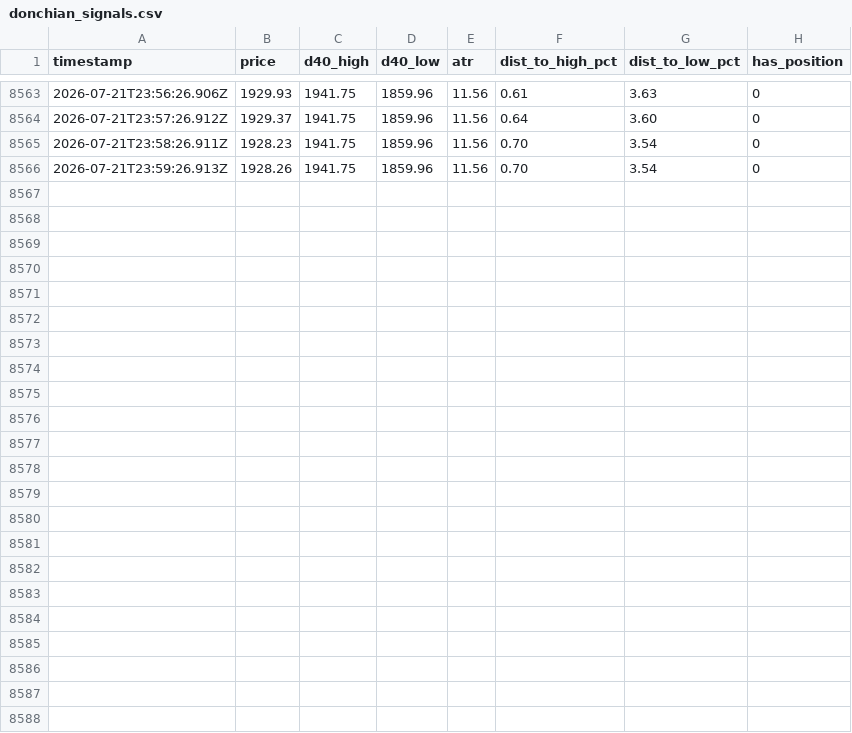
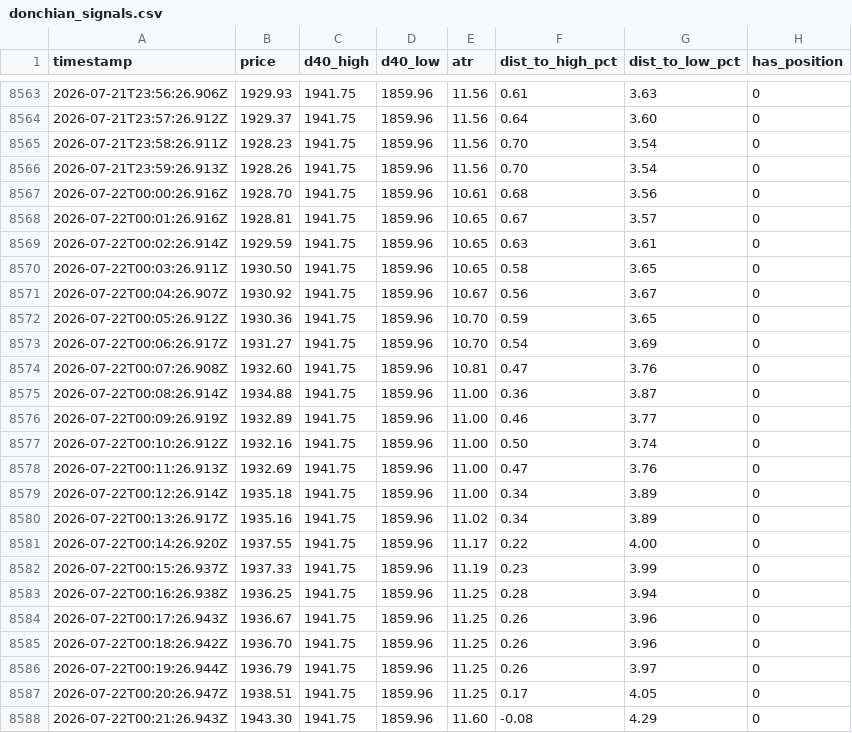
Before and after one commit to upperpulse/Eth-cone-upp, a CSV file: donchian_signals.csv, drawn as a sheet; only a part is shown, gaps mark what is left out; the diff names each change by its address in the sheet, - before the commit and + after, or states it on an @@ line.

```diff
--- a/donchian_signals.csv
+++ b/donchian_signals.csv
+row 8567: 2026-07-22T00:00:26.916Z | 1928.70 | 1941.75 | 1859.96 | 10.61 | 0.68 | 3.56 | 0
+row 8568: 2026-07-22T00:01:26.916Z | 1928.81 | 1941.75 | 1859.96 | 10.65 | 0.67 | 3.57 | 0
+row 8569: 2026-07-22T00:02:26.914Z | 1929.59 | 1941.75 | 1859.96 | 10.65 | 0.63 | 3.61 | 0
+row 8570: 2026-07-22T00:03:26.911Z | 1930.50 | 1941.75 | 1859.96 | 10.65 | 0.58 | 3.65 | 0
+row 8571: 2026-07-22T00:04:26.907Z | 1930.92 | 1941.75 | 1859.96 | 10.67 | 0.56 | 3.67 | 0
+row 8572: 2026-07-22T00:05:26.912Z | 1930.36 | 1941.75 | 1859.96 | 10.70 | 0.59 | 3.65 | 0
+row 8573: 2026-07-22T00:06:26.917Z | 1931.27 | 1941.75 | 1859.96 | 10.70 | 0.54 | 3.69 | 0
+row 8574: 2026-07-22T00:07:26.908Z | 1932.60 | 1941.75 | 1859.96 | 10.81 | 0.47 | 3.76 | 0
+row 8575: 2026-07-22T00:08:26.914Z | 1934.88 | 1941.75 | 1859.96 | 11.00 | 0.36 | 3.87 | 0
+row 8576: 2026-07-22T00:09:26.919Z | 1932.89 | 1941.75 | 1859.96 | 11.00 | 0.46 | 3.77 | 0
+row 8577: 2026-07-22T00:10:26.912Z | 1932.16 | 1941.75 | 1859.96 | 11.00 | 0.50 | 3.74 | 0
+row 8578: 2026-07-22T00:11:26.913Z | 1932.69 | 1941.75 | 1859.96 | 11.00 | 0.47 | 3.76 | 0
+row 8579: 2026-07-22T00:12:26.914Z | 1935.18 | 1941.75 | 1859.96 | 11.00 | 0.34 | 3.89 | 0
+row 8580: 2026-07-22T00:13:26.917Z | 1935.16 | 1941.75 | 1859.96 | 11.02 | 0.34 | 3.89 | 0
+row 8581: 2026-07-22T00:14:26.920Z | 1937.55 | 1941.75 | 1859.96 | 11.17 | 0.22 | 4.00 | 0
+row 8582: 2026-07-22T00:15:26.937Z | 1937.33 | 1941.75 | 1859.96 | 11.19 | 0.23 | 3.99 | 0
+row 8583: 2026-07-22T00:16:26.938Z | 1936.25 | 1941.75 | 1859.96 | 11.25 | 0.28 | 3.94 | 0
+row 8584: 2026-07-22T00:17:26.943Z | 1936.67 | 1941.75 | 1859.96 | 11.25 | 0.26 | 3.96 | 0
+row 8585: 2026-07-22T00:18:26.942Z | 1936.70 | 1941.75 | 1859.96 | 11.25 | 0.26 | 3.96 | 0
+row 8586: 2026-07-22T00:19:26.944Z | 1936.79 | 1941.75 | 1859.96 | 11.25 | 0.26 | 3.97 | 0
+row 8587: 2026-07-22T00:20:26.947Z | 1938.51 | 1941.75 | 1859.96 | 11.25 | 0.17 | 4.05 | 0
+row 8588: 2026-07-22T00:21:26.943Z | 1943.30 | 1941.75 | 1859.96 | 11.60 | -0.08 | 4.29 | 0
```
Also changed, not shown: donchian_equity.csv, 1 other file.
